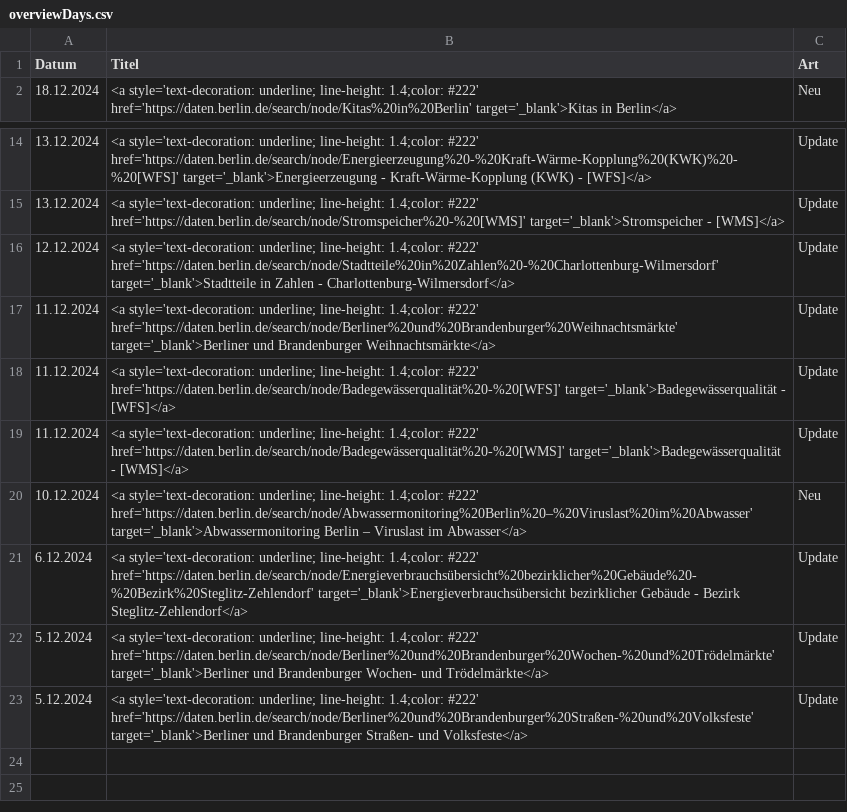
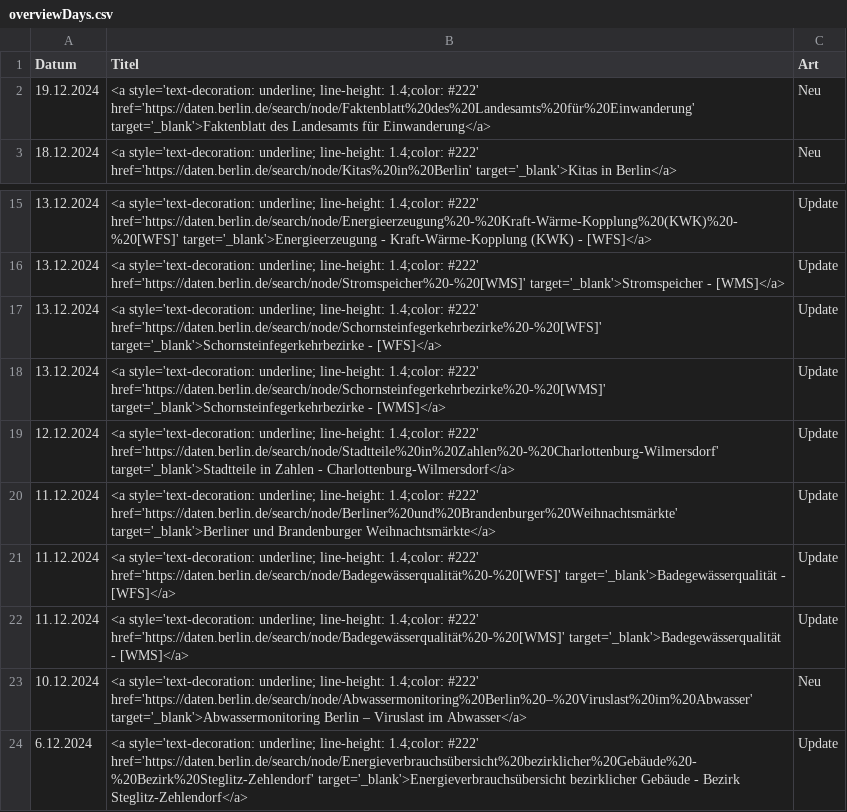
Before and after one commit to technologiestiftung/odis-opendata-vis, a CSV file: data/overviewDays.csv, drawn as a sheet; only a part is shown, gaps mark what is left out; removed rows and columns are numbered as before the commit, all else as after; the diff names each change by its address in the sheet, - before the commit and + after, or states it on an @@ line.

```diff
--- a/data/overviewDays.csv
+++ b/data/overviewDays.csv
+row 2: 19.12.2024 | <a style='text-decoration: underline; line-height: 1.4;color: #222' href='https://daten.berlin.de/search/node/Faktenblatt%20des%20Landesamts%20für%20Einwanderung' target='_blank'>Faktenblatt des Landesamts für Einwanderung</a> | Neu
+row 17: 13.12.2024 | <a style='text-decoration: underline; line-height: 1.4;color: #222' href='https://daten.berlin.de/search/node/Schornsteinfegerkehrbezirke%20-%20[WFS]' target='_blank'>Schornsteinfegerkehrbezirke - [WFS]</a> | Update
+row 18: 13.12.2024 | <a style='text-decoration: underline; line-height: 1.4;color: #222' href='https://daten.berlin.de/search/node/Schornsteinfegerkehrbezirke%20-%20[WMS]' target='_blank'>Schornsteinfegerkehrbezirke - [WMS]</a> | Update
-row 22: 5.12.2024 | <a style='text-decoration: underline; line-height: 1.4;color: #222' href='https://daten.berlin.de/search/node/Berliner%20und%20Brandenburger%20Wochen-%20und%20Trödelmärkte' target='_blank'>Berliner und Brandenburger Wochen- und Trödelmärkte</a> | Update
-row 23: 5.12.2024 | <a style='text-decoration: underline; line-height: 1.4;color: #222' href='https://daten.berlin.de/search/node/Berliner%20und%20Brandenburger%20Straßen-%20und%20Volksfeste' target='_blank'>Berliner und Brandenburger Straßen- und Volksfeste</a> | Update
```
Also changed, not shown: 1 other file.
